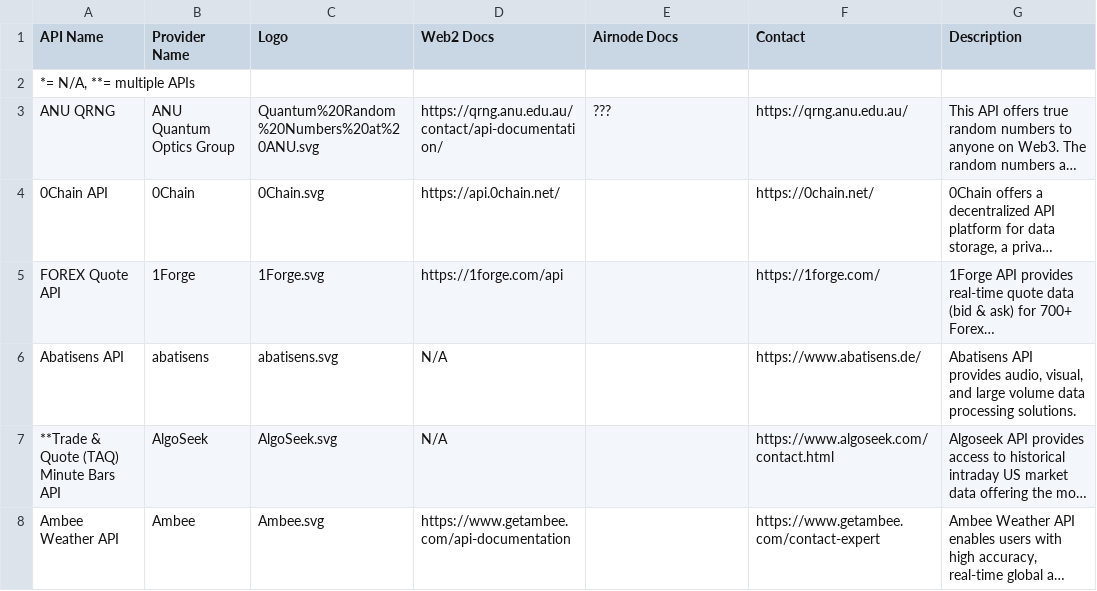
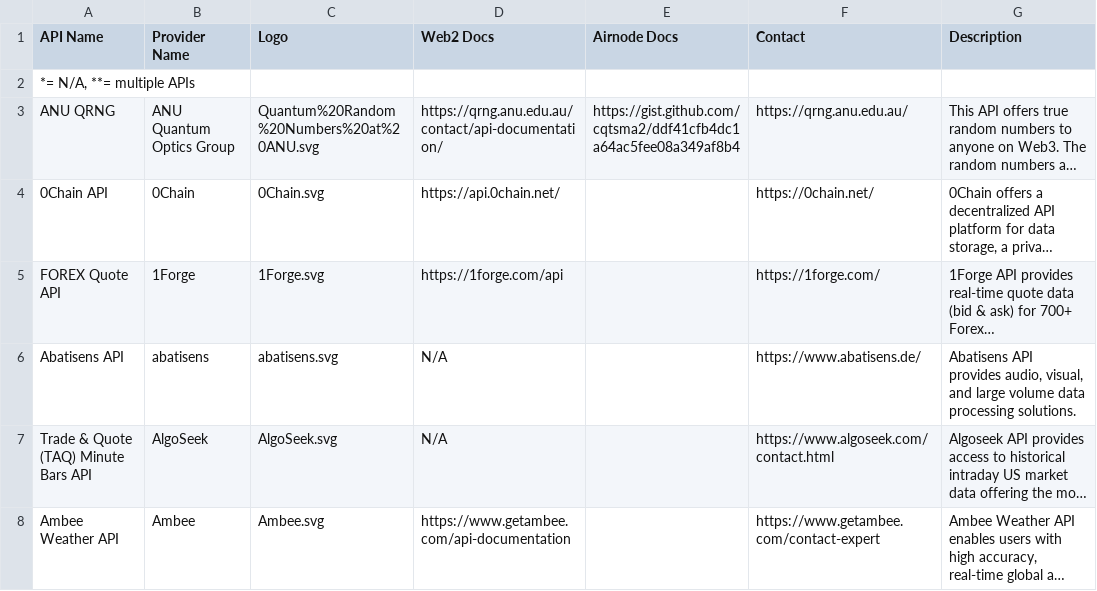
Before and after one commit to api3m/web3-api-search, a CSV file: sample-data/apis.csv, drawn as a sheet; only a part is shown; long unchanged cells end in …; the diff covers the shown part only; the diff names each change by its address in the sheet, - before the commit and + after, or states it on an @@ line.

```diff
--- a/sample-data/apis.csv
+++ b/sample-data/apis.csv
-E3 (Airnode Docs): ???
+E3 (Airnode Docs): https://gist.github.com/cqtsma2/ddf41cfb4dc1a64ac5fee08a349af8b4
-A7 (API Name): **Trade & Quote (TAQ) Minute Bars API
+A7 (API Name): Trade & Quote (TAQ) Minute Bars API
```
Also changed, not shown: 6 added rows, 6 removed rows and 34 edited cells elsewhere in this file.
